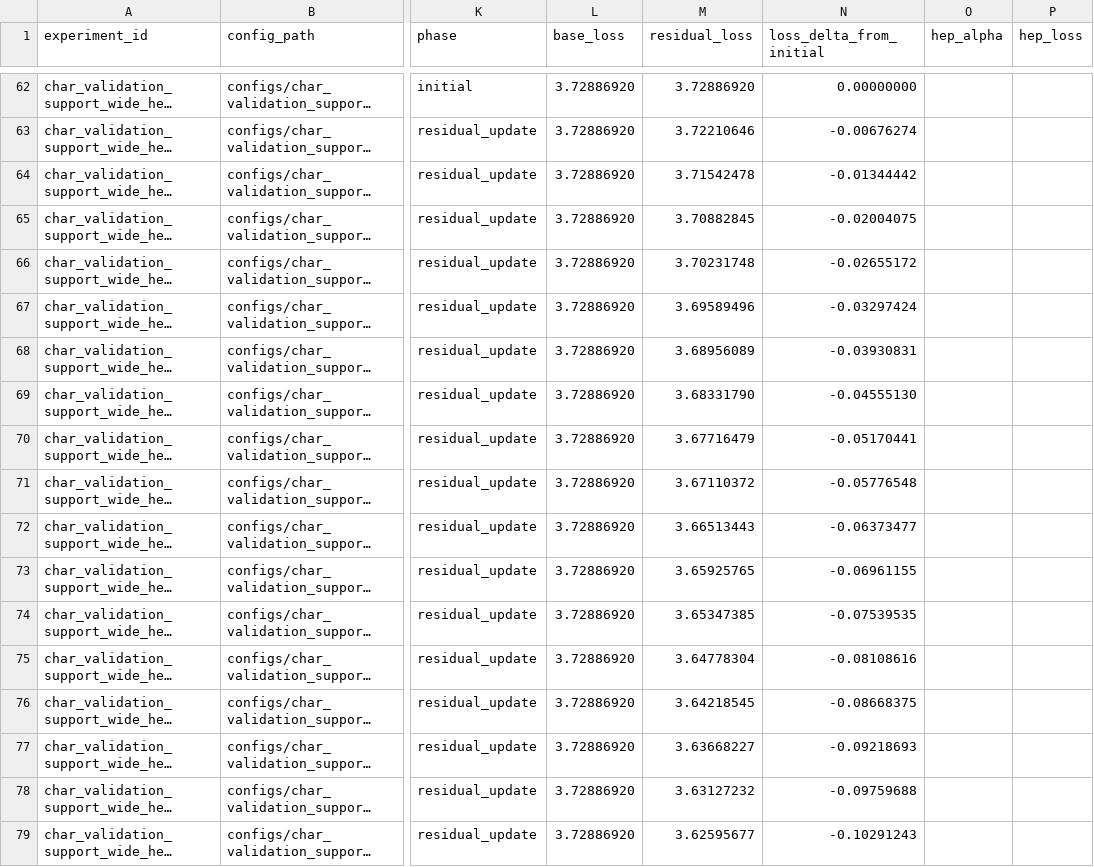
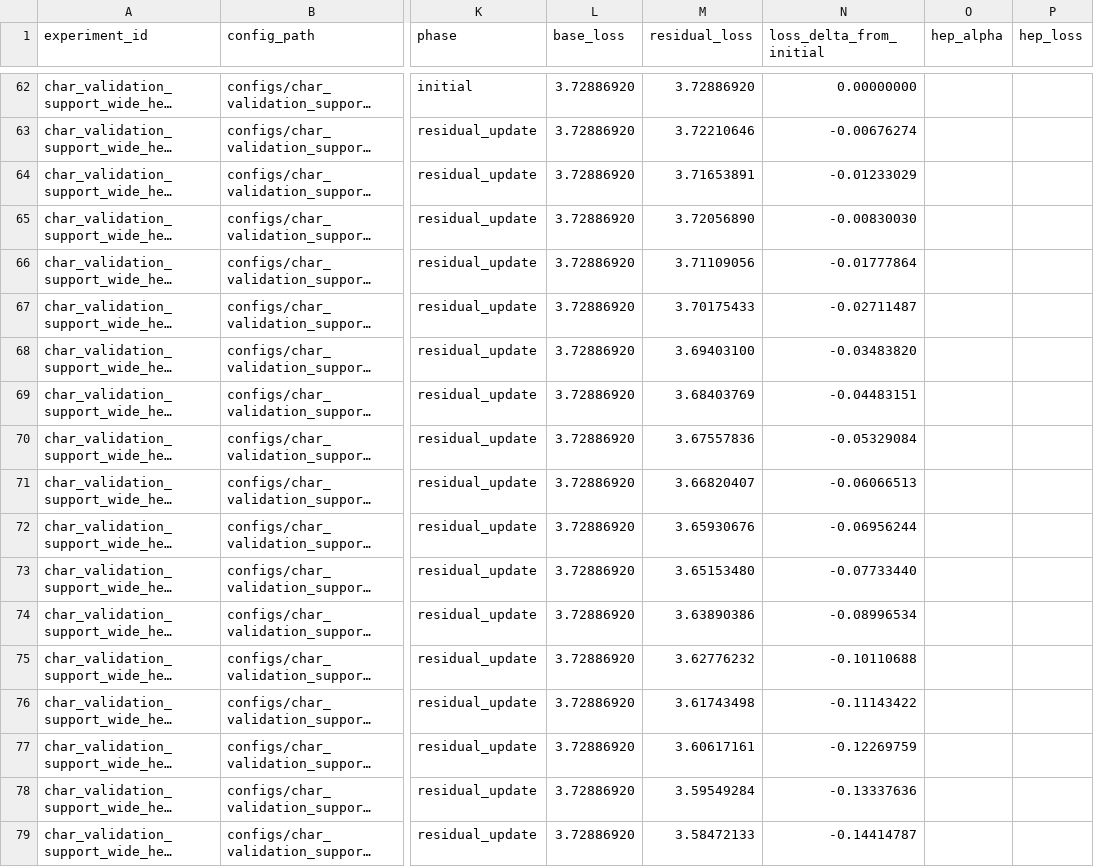
Before and after one commit to bgoertzel-sing/relaleap, a CSV file: results/comparisons/colab_validation_residual_capacity_support_temporal_clipped_objective_gate/metrics.csv, drawn as a sheet; only a part is shown, gaps mark what is left out; long unchanged cells end in …; the diff covers the shown part only; the diff names each change by its address in the sheet, - before the commit and + after, or states it on an @@ line.

```diff
--- a/results/comparisons/colab_validation_residual_capacity_support_temporal_clipped_objective_gate/metrics.csv
+++ b/results/comparisons/colab_validation_residual_capacity_support_temporal_clipped_objective_gate/metrics.csv
-M64 (residual_loss): 3.71542478
+M64 (residual_loss): 3.71653891
-N64 (loss_delta_from_initial): -0.01344442
+N64 (loss_delta_from_initial): -0.01233029
-M65 (residual_loss): 3.70882845
+M65 (residual_loss): 3.72056890
-N65 (loss_delta_from_initial): -0.02004075
+N65 (loss_delta_from_initial): -0.00830030
-M66 (residual_loss): 3.70231748
+M66 (residual_loss): 3.71109056
-N66 (loss_delta_from_initial): -0.02655172
+N66 (loss_delta_from_initial): -0.01777864
-M67 (residual_loss): 3.69589496
+M67 (residual_loss): 3.70175433
-N67 (loss_delta_from_initial): -0.03297424
+N67 (loss_delta_from_initial): -0.02711487
-M68 (residual_loss): 3.68956089
+M68 (residual_loss): 3.69403100
-N68 (loss_delta_from_initial): -0.03930831
+N68 (loss_delta_from_initial): -0.03483820
-M69 (residual_loss): 3.68331790
+M69 (residual_loss): 3.68403769
-N69 (loss_delta_from_initial): -0.04555130
+N69 (loss_delta_from_initial): -0.04483151
-M70 (residual_loss): 3.67716479
+M70 (residual_loss): 3.67557836
-N70 (loss_delta_from_initial): -0.05170441
+N70 (loss_delta_from_initial): -0.05329084
-M71 (residual_loss): 3.67110372
+M71 (residual_loss): 3.66820407
-N71 (loss_delta_from_initial): -0.05776548
+N71 (loss_delta_from_initial): -0.06066513
-M72 (residual_loss): 3.66513443
+M72 (residual_loss): 3.65930676
-N72 (loss_delta_from_initial): -0.06373477
+N72 (loss_delta_from_initial): -0.06956244
-M73 (residual_loss): 3.65925765
+M73 (residual_loss): 3.65153480
-N73 (loss_delta_from_initial): -0.06961155
+N73 (loss_delta_from_initial): -0.07733440
-M74 (residual_loss): 3.65347385
+M74 (residual_loss): 3.63890386
-N74 (loss_delta_from_initial): -0.07539535
+N74 (loss_delta_from_initial): -0.08996534
-M75 (residual_loss): 3.64778304
+M75 (residual_loss): 3.62776232
-N75 (loss_delta_from_initial): -0.08108616
+N75 (loss_delta_from_initial): -0.10110688
-M76 (residual_loss): 3.64218545
+M76 (residual_loss): 3.61743498
-N76 (loss_delta_from_initial): -0.08668375
+N76 (loss_delta_from_initial): -0.11143422
-M77 (residual_loss): 3.63668227
+M77 (residual_loss): 3.60617161
-N77 (loss_delta_from_initial): -0.09218693
+N77 (loss_delta_from_initial): -0.12269759
-M78 (residual_loss): 3.63127232
+M78 (residual_loss): 3.59549284
-N78 (loss_delta_from_initial): -0.09759688
+N78 (loss_delta_from_initial): -0.13337636
-M79 (residual_loss): 3.62595677
+M79 (residual_loss): 3.58472133
-N79 (loss_delta_from_initial): -0.10291243
+N79 (loss_delta_from_initial): -0.14414787
```
Also changed, not shown: 108 edited cells elsewhere in this file, results/comparisons/colab_validation_residual_capacity_support_temporal_clipped_objective_gate/runs/char_validation_capacity_support_wide_hep_temporal_clipped_objective_gate/metrics.csv, results/comparisons/colab_validation_residual_capacity_support_temporal_clipped_objective_gate/runs/char_validation_support_wide_hep_temporal_clipped_objective_gate/metrics.csv, 14 other files.
